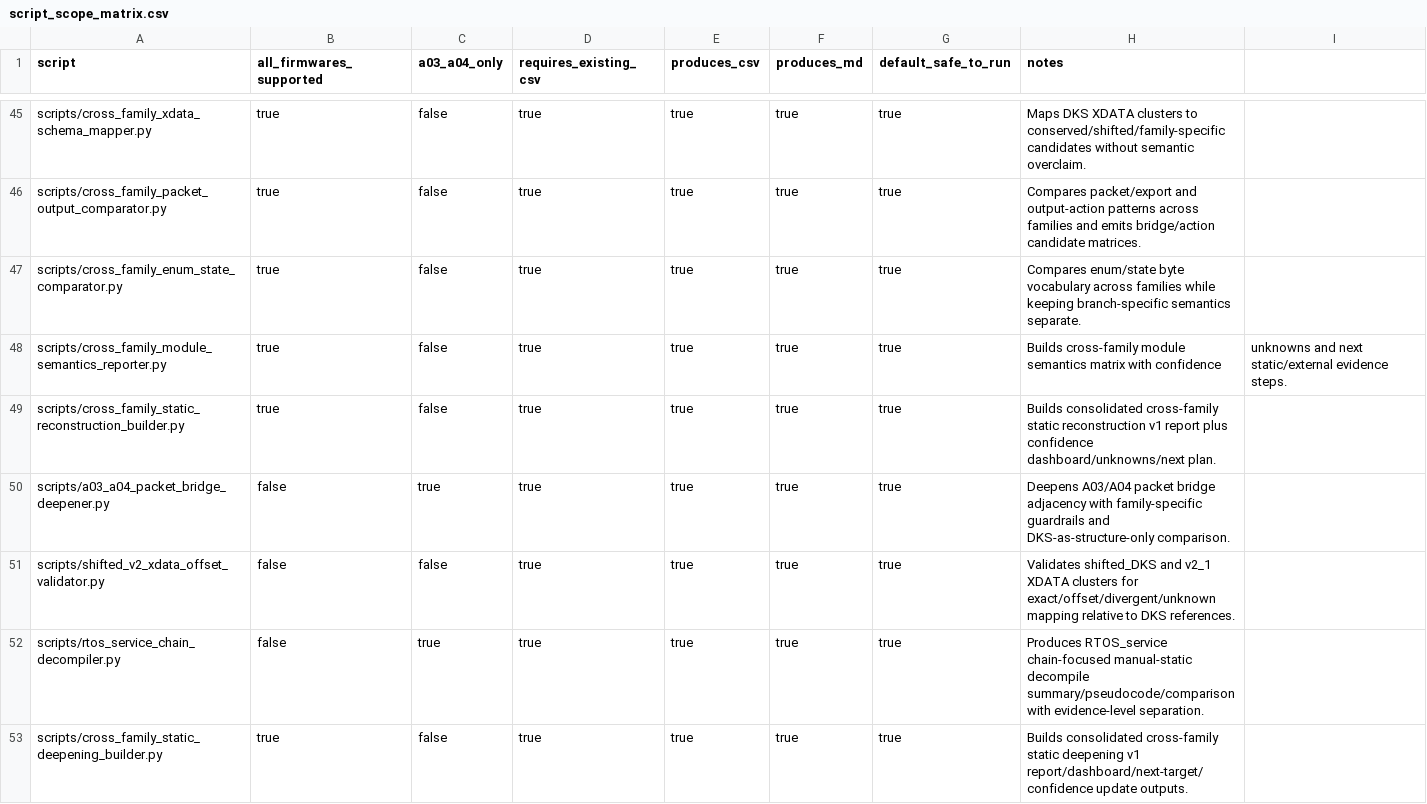
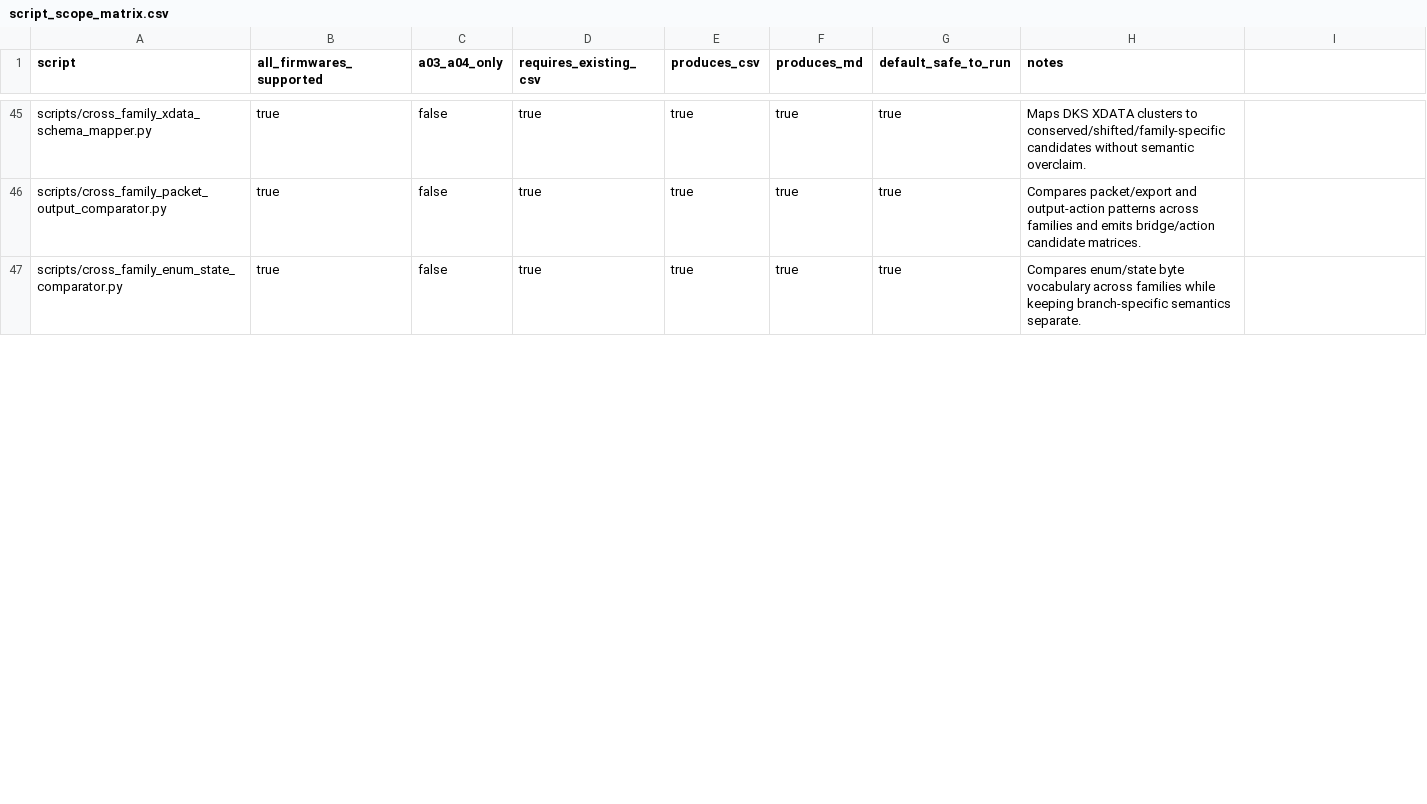
Before and after one commit to lixoisnip/Ppkp, a CSV file: docs/script_scope_matrix.csv, drawn as a sheet; only a part is shown, gaps mark what is left out; the diff covers the shown part only.

```diff
--- a/docs/script_scope_matrix.csv
+++ b/docs/script_scope_matrix.csv
@@ -47,7 +47 @@ scripts/cross_family_packet_output_comparator.py,true,false,true,true,true,true,
 scripts/cross_family_enum_state_comparator.py,true,false,true,true,true,true,Compares enum/state byte vocabulary across families while keeping branch-specific semantics separate.
-scripts/cross_family_module_semantics_reporter.py,true,false,true,true,true,true,Builds cross-family module semantics matrix with confidence, unknowns and next static/external evidence steps.
-scripts/cross_family_static_reconstruction_builder.py,true,false,true,true,true,true,Builds consolidated cross-family static reconstruction v1 report plus confidence dashboard/unknowns/next plan.
-scripts/a03_a04_packet_bridge_deepener.py,false,true,true,true,true,true,Deepens A03/A04 packet bridge adjacency with family-specific guardrails and DKS-as-structure-only comparison.
-scripts/shifted_v2_xdata_offset_validator.py,false,false,true,true,true,true,Validates shifted_DKS and v2_1 XDATA clusters for exact/offset/divergent/unknown mapping relative to DKS references.
-scripts/rtos_service_chain_decompiler.py,false,true,true,true,true,true,Produces RTOS_service chain-focused manual-static decompile summary/pseudocode/comparison with evidence-level separation.
-scripts/cross_family_static_deepening_builder.py,true,false,true,true,true,true,Builds consolidated cross-family static deepening v1 report/dashboard/next-target/confidence update outputs.
```
Also changed, not shown: 4 removed rows and 2 edited cells elsewhere in this file, docs/analysis_smoke_test_results.csv, docs/project_guided_next_static_targets.csv, 11 other files.
